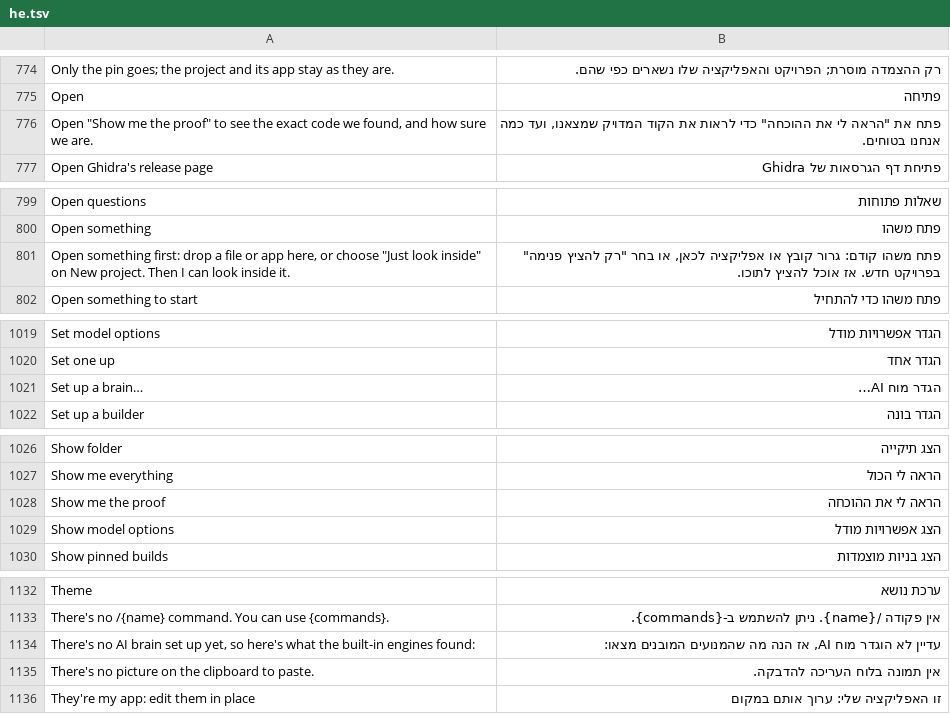
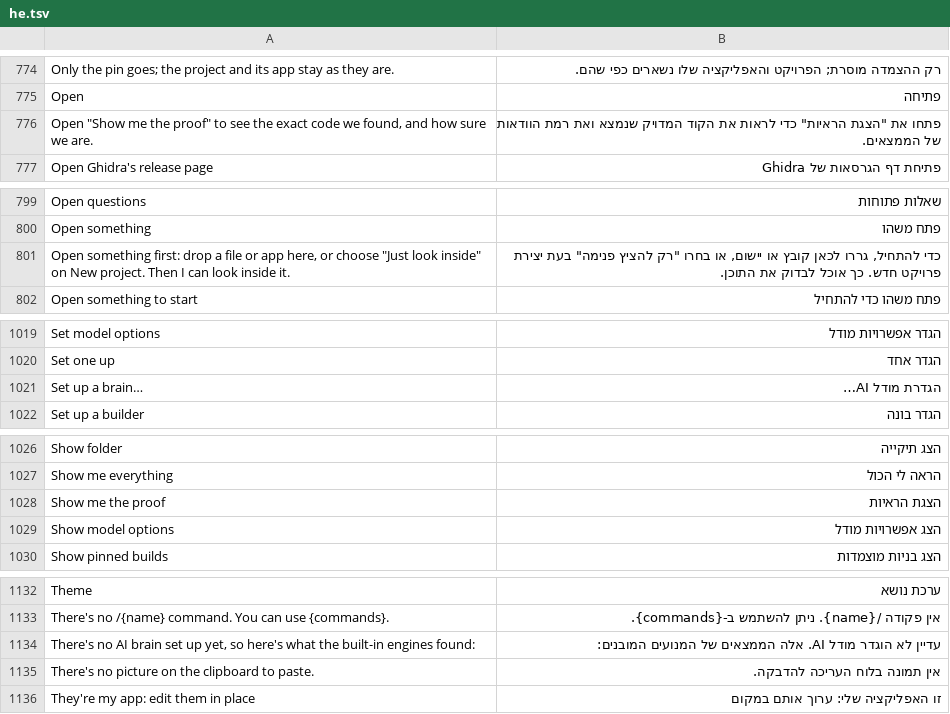
Before and after one commit to dev-maylove/Craft, a TSV file: crates/ui-egui/src/i18n/he.tsv, drawn as a sheet; only a part is shown, gaps mark what is left out; the diff covers the shown part only.

```diff
--- a/crates/ui-egui/src/i18n/he.tsv
+++ b/crates/ui-egui/src/i18n/he.tsv
@@ -775,3 +775,3 @@ Only the pin goes; the project and its app stay as they are.	רק ההצמדה
 Open	פתיחה
-Open "Show me the proof" to see the exact code we found, and how sure we are.	פתח את "הראה לי את ההוכחה" כדי לראות את הקוד המדויק שמצאנו, ועד כמה אנחנו בטוחים.
+Open "Show me the proof" to see the exact code we found, and how sure we are.	פתחו את "הצגת הראיות" כדי לראות את הקוד המדויק שנמצא ואת רמת הוודאות של הממצאים.
 Open Ghidra's release page	פתיחת דף הגרסאות של Ghidra
@@ -800,3 +800,3 @@ Open questions	שאלות פתוחות
 Open something	פתח משהו
-Open something first: drop a file or app here, or choose "Just look inside" on New project. Then I can look inside it.	פתח משהו קודם: גרור קובץ או אפליקציה לכאן, או בחר "רק להציץ פנימה" בפרויקט חדש. אז אוכל להציץ לתוכו.
+Open something first: drop a file or app here, or choose "Just look inside" on New project. Then I can look inside it.	כדי להתחיל, גררו לכאן קובץ או יישום, או בחרו "רק להציץ פנימה" בעת יצירת פרויקט חדש. כך אוכל לבדוק את התוכן.
 Open something to start	פתח משהו כדי להתחיל
@@ -1020,3 +1020,3 @@ Set model options	הגדר אפשרויות מודל
 Set one up	הגדר אחד
-Set up a brain…	הגדר מוח AI…
+Set up a brain…	הגדרת מודל AI…
 Set up a builder	הגדר בונה
@@ -1027,3 +1027,3 @@ Show folder	הצג תיקייה
 Show me everything	הראה לי הכול
-Show me the proof	הראה לי את ההוכחה
+Show me the proof	הצגת הראיות
 Show model options	הצג אפשרויות מודל
@@ -1133,3 +1133,3 @@ Theme	ערכת נושא
 There's no /{name} command. You can use {commands}.	אין פקודה /{name}. ניתן להשתמש ב-{commands}.
-There's no AI brain set up yet, so here's what the built-in engines found:	עדיין לא הוגדר מוח AI, אז הנה מה שהמנועים המובנים מצאו:
+There's no AI brain set up yet, so here's what the built-in engines found:	עדיין לא הוגדר מודל AI. אלה הממצאים של המנועים המובנים:
 There's no picture on the clipboard to paste.	אין תמונה בלוח העריכה להדבקה.
```
Also changed, not shown: 7 edited cells elsewhere in this file.
